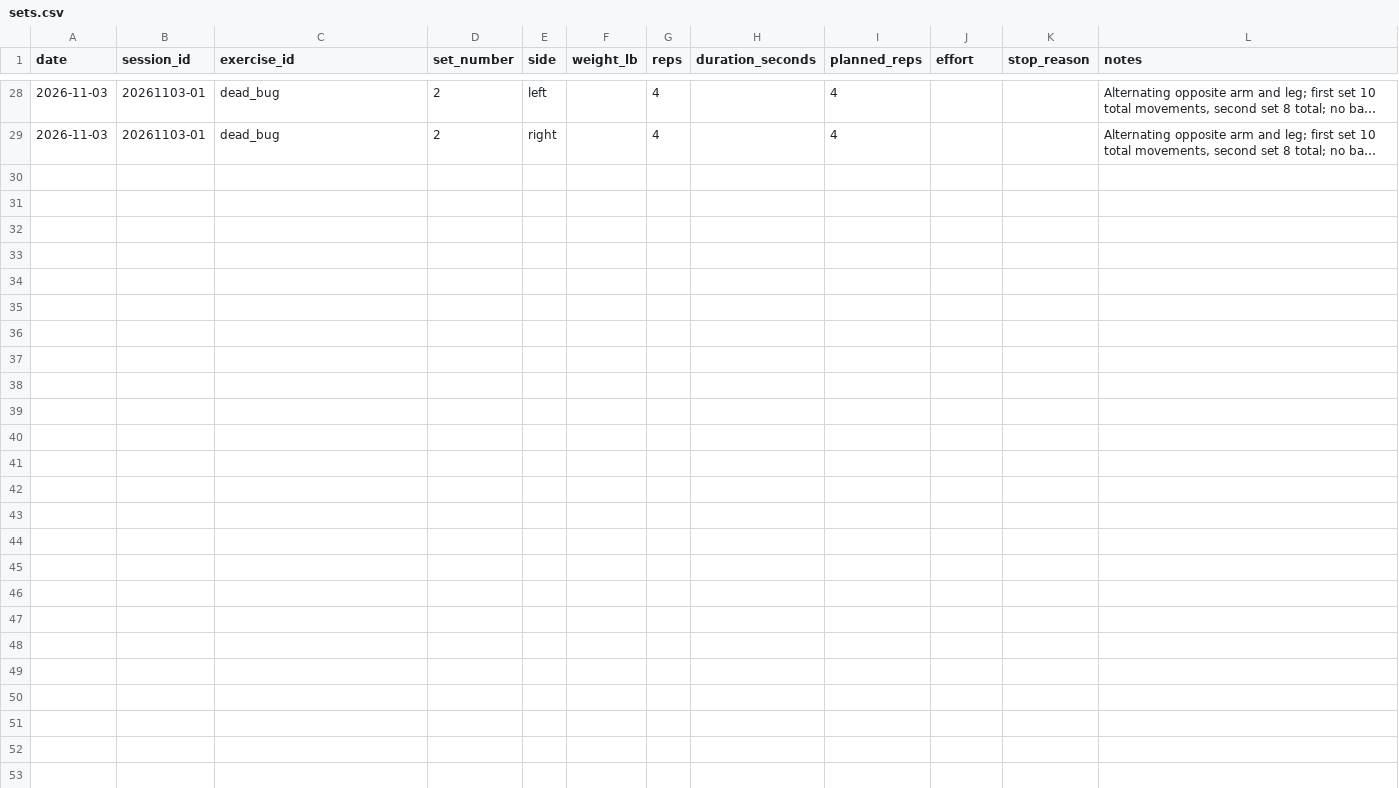
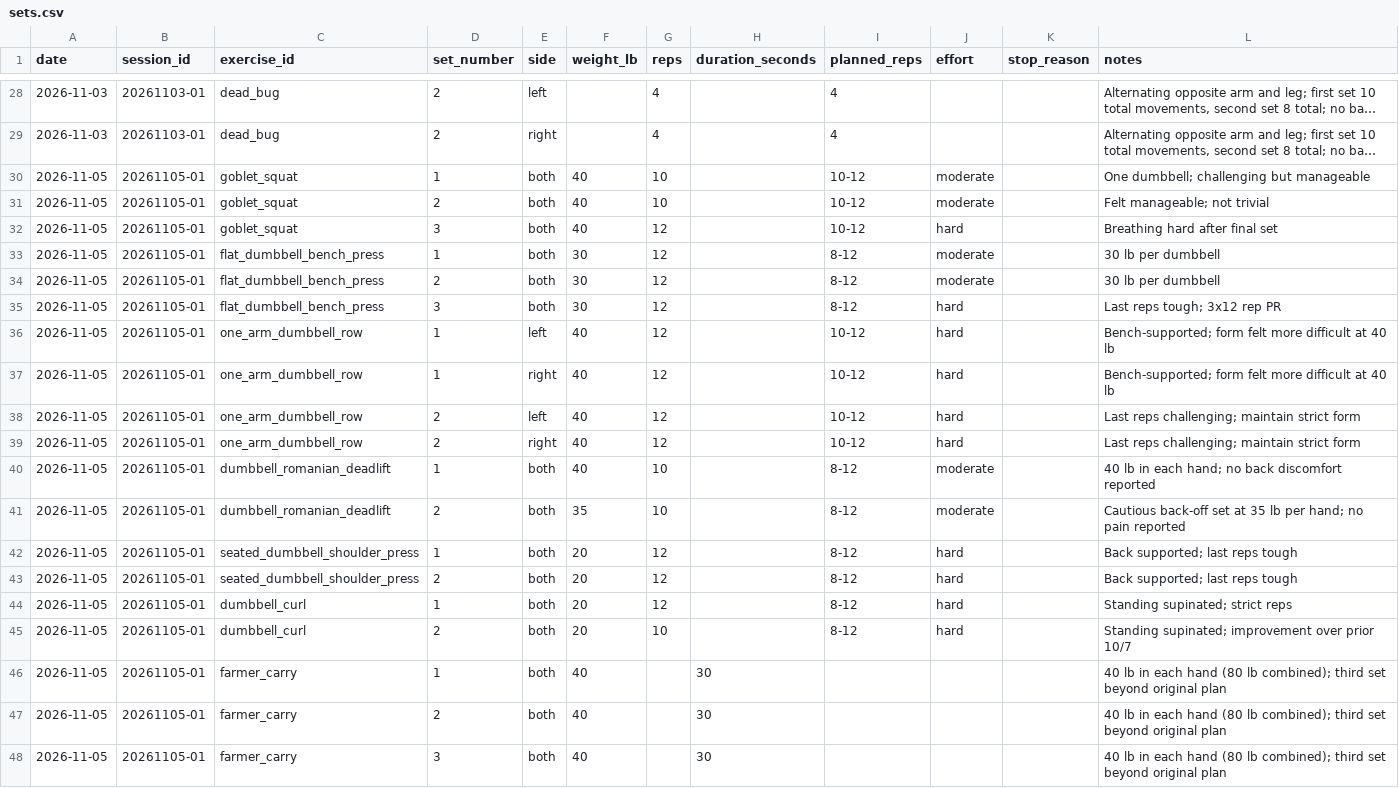
Before and after one commit to robskins95-stack/WorkoutLog, a CSV file: sets.csv, drawn as a sheet; only a part is shown, gaps mark what is left out; long unchanged cells end in …; the diff names each change by its address in the sheet, - before the commit and + after, or states it on an @@ line.

Commit message:
Log Nov 5 Workout A: 17 sets, 3 farmer carries, no dead bugs

```diff
--- a/sets.csv
+++ b/sets.csv
+row 30: 2026-11-05 | 20261105-01 | goblet_squat | 1 | both | 40 | 10 |  | 10-12 | moderate |  | One dumbbell; challenging but manageable
+row 31: 2026-11-05 | 20261105-01 | goblet_squat | 2 | both | 40 | 10 |  | 10-12 | moderate |  | Felt manageable; not trivial
+row 32: 2026-11-05 | 20261105-01 | goblet_squat | 3 | both | 40 | 12 |  | 10-12 | hard |  | Breathing hard after final set
+row 33: 2026-11-05 | 20261105-01 | flat_dumbbell_bench_press | 1 | both | 30 | 12 |  | 8-12 | moderate |  | 30 lb per dumbbell
+row 34: 2026-11-05 | 20261105-01 | flat_dumbbell_bench_press | 2 | both | 30 | 12 |  | 8-12 | moderate |  | 30 lb per dumbbell
+row 35: 2026-11-05 | 20261105-01 | flat_dumbbell_bench_press | 3 | both | 30 | 12 |  | 8-12 | hard |  | Last reps tough; 3x12 rep PR
+row 36: 2026-11-05 | 20261105-01 | one_arm_dumbbell_row | 1 | left | 40 | 12 |  | 10-12 | hard |  | Bench-supported; form felt more difficult at 40 lb
+row 37: 2026-11-05 | 20261105-01 | one_arm_dumbbell_row | 1 | right | 40 | 12 |  | 10-12 | hard |  | Bench-supported; form felt more difficult at 40 lb
+row 38: 2026-11-05 | 20261105-01 | one_arm_dumbbell_row | 2 | left | 40 | 12 |  | 10-12 | hard |  | Last reps challenging; maintain strict form
+row 39: 2026-11-05 | 20261105-01 | one_arm_dumbbell_row | 2 | right | 40 | 12 |  | 10-12 | hard |  | Last reps challenging; maintain strict form
+row 40: 2026-11-05 | 20261105-01 | dumbbell_romanian_deadlift | 1 | both | 40 | 10 |  | 8-12 | moderate |  | 40 lb in each hand; no back discomfort reported
+row 41: 2026-11-05 | 20261105-01 | dumbbell_romanian_deadlift | 2 | both | 35 | 10 |  | 8-12 | moderate |  | Cautious back-off set at 35 lb per hand; no pain reported
+row 42: 2026-11-05 | 20261105-01 | seated_dumbbell_shoulder_press | 1 | both | 20 | 12 |  | 8-12 | hard |  | Back supported; last reps tough
+row 43: 2026-11-05 | 20261105-01 | seated_dumbbell_shoulder_press | 2 | both | 20 | 12 |  | 8-12 | hard |  | Back supported; last reps tough
+row 44: 2026-11-05 | 20261105-01 | dumbbell_curl | 1 | both | 20 | 12 |  | 8-12 | hard |  | Standing supinated; strict reps
+row 45: 2026-11-05 | 20261105-01 | dumbbell_curl | 2 | both | 20 | 10 |  | 8-12 | hard |  | Standing supinated; improvement over prior 10/7
+row 46: 2026-11-05 | 20261105-01 | farmer_carry | 1 | both | 40 |  | 30 |  |  |  | 40 lb in each hand (80 lb combined); third set beyond original plan
+row 47: 2026-11-05 | 20261105-01 | farmer_carry | 2 | both | 40 |  | 30 |  |  |  | 40 lb in each hand (80 lb combined); third set beyond original plan
+row 48: 2026-11-05 | 20261105-01 | farmer_carry | 3 | both | 40 |  | 30 |  |  |  | 40 lb in each hand (80 lb combined); third set beyond original plan
```
